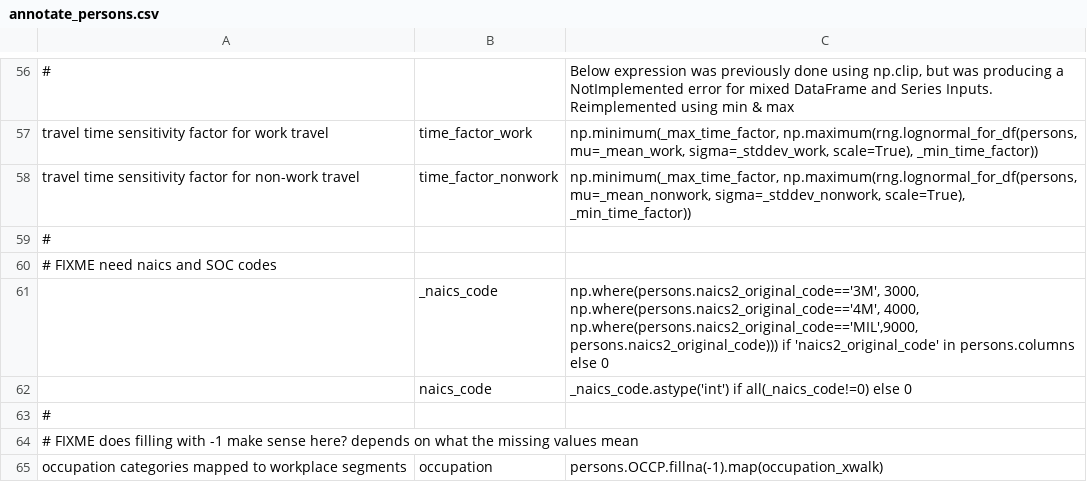
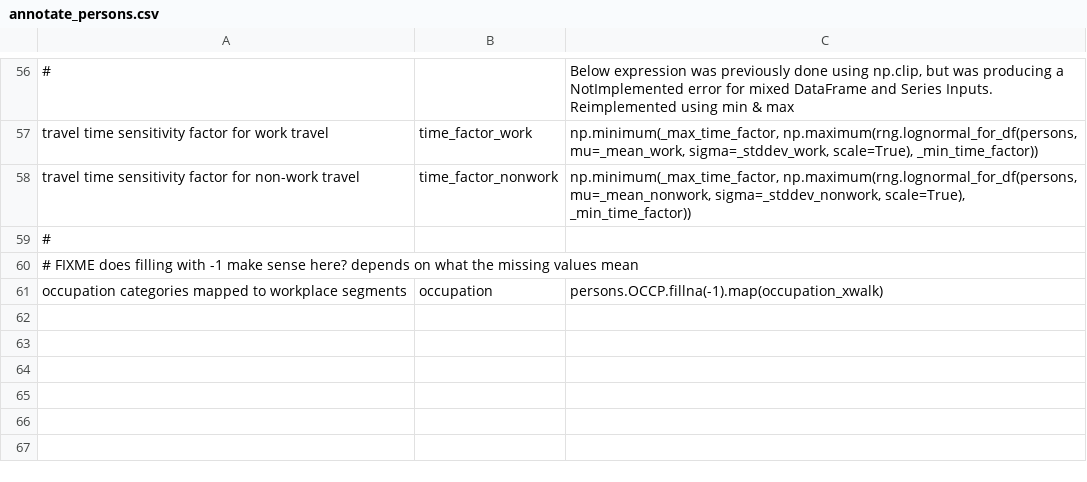
Before and after one commit to RSGInc/SimOR, a CSV file: resident/configs/annotate_persons.csv, drawn as a sheet; only a part is shown, gaps mark what is left out.

```diff
--- a/resident/configs/annotate_persons.csv
+++ b/resident/configs/annotate_persons.csv
@@ -59,6 +59,2 @@ travel time sensitivity factor for non-work travel,time_factor_nonwork,"np.minim
 #,,
-# FIXME need naics and SOC codes ,,
-,_naics_code,"np.where(persons.naics2_original_code=='3M', 3000, np.where(persons.naics2_original_code=='4M', 4000, np.where(persons.naics2_original_code=='MIL',9000, persons.naics2_original_code))) if 'naics2_original_code' in persons.columns else 0"
-,naics_code,_naics_code.astype('int') if all(_naics_code!=0) else 0
-#,,
 # FIXME does filling with -1 make sense here? depends on what the missing values mean,,
```
Also changed, not shown: 1 other file.
